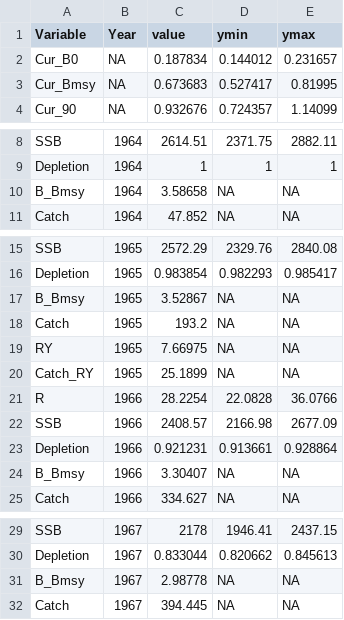
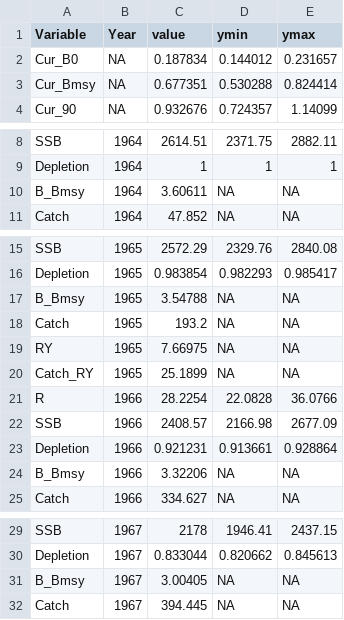
Before and after one commit to jimianelli/NamibianHake, a CSV file: mods/m26_steepness_0_9/nh_out.csv, drawn as a sheet; only a part is shown, gaps mark what is left out; the diff covers the shown part only.

```diff
--- a/mods/m26_steepness_0_9/nh_out.csv
+++ b/mods/m26_steepness_0_9/nh_out.csv
@@ -2,3 +2,3 @@ Variable, Year, value, ymin, ymax
 Cur_B0,NA,0.187834,0.144012,0.231657
-Cur_Bmsy,NA,0.673683,0.527417,0.81995
+Cur_Bmsy,NA,0.677351,0.530288,0.824414
 Cur_90,NA,0.932676,0.724357,1.14099
@@ -9,3 +9,3 @@ SSB,1964,2614.51,2371.75,2882.11
 Depletion,1964,1,1,1
-B_Bmsy,1964,3.58658,NA,NA
+B_Bmsy,1964,3.60611,NA,NA
 Catch,1964,47.852,NA,NA
@@ -16,3 +16,3 @@ SSB,1965,2572.29,2329.76,2840.08
 Depletion,1965,0.983854,0.982293,0.985417
-B_Bmsy,1965,3.52867,NA,NA
+B_Bmsy,1965,3.54788,NA,NA
 Catch,1965,193.2,NA,NA
@@ -23,3 +23,3 @@ SSB,1966,2408.57,2166.98,2677.09
 Depletion,1966,0.921231,0.913661,0.928864
-B_Bmsy,1966,3.30407,NA,NA
+B_Bmsy,1966,3.32206,NA,NA
 Catch,1966,334.627,NA,NA
@@ -30,3 +30,3 @@ SSB,1967,2178,1946.41,2437.15
 Depletion,1967,0.833044,0.820662,0.845613
-B_Bmsy,1967,2.98778,NA,NA
+B_Bmsy,1967,3.00405,NA,NA
 Catch,1967,394.445,NA,NA
```
Also changed, not shown: 59 edited cells elsewhere in this file, mods/m26_dome_selectivity/nh_out.csv, mods/m26_survey_q_0_5/nh_out.csv, 13 other files.
